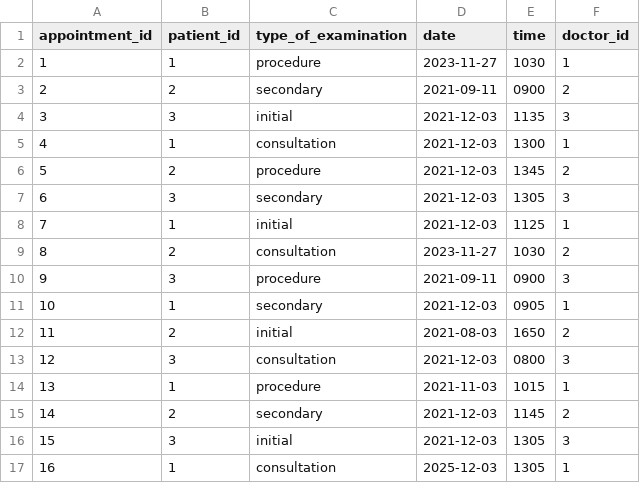
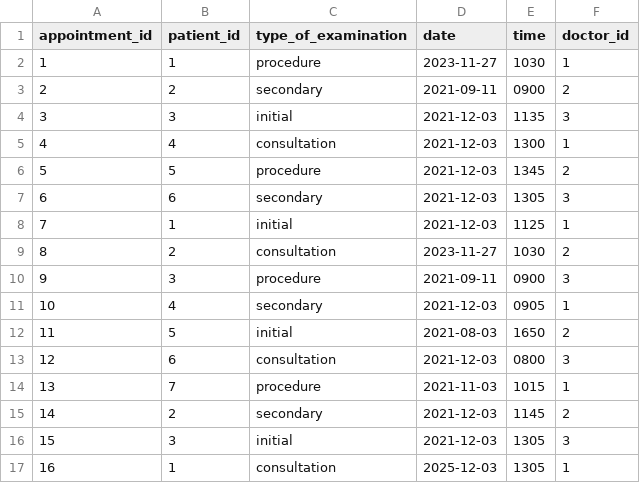
Before and after one commit to TodorYanakiev/Hospital, a CSV file: appointments.csv, drawn as a sheet.

```diff
--- a/appointments.csv
+++ b/appointments.csv
@@ -4,5 +4,5 @@ appointment_id, patient_id, type_of_examination, date, time, doctor_id
 3,3,initial,2021-12-03,1135,3
-4,1,consultation,2021-12-03,1300,1
-5,2,procedure,2021-12-03,1345,2
-6,3,secondary,2021-12-03,1305,3
+4,4,consultation,2021-12-03,1300,1
+5,5,procedure,2021-12-03,1345,2
+6,6,secondary,2021-12-03,1305,3
 7,1,initial,2021-12-03,1125,1
@@ -10,6 +10,6 @@ appointment_id, patient_id, type_of_examination, date, time, doctor_id
 9,3,procedure,2021-09-11,0900,3
-10,1,secondary,2021-12-03,0905,1
-11,2,initial,2021-08-03,1650,2
-12,3,consultation,2021-12-03,0800,3
-13,1,procedure,2021-11-03,1015,1
+10,4,secondary,2021-12-03,0905,1
+11,5,initial,2021-08-03,1650,2
+12,6,consultation,2021-12-03,0800,3
+13,7,procedure,2021-11-03,1015,1
 14,2,secondary,2021-12-03,1145,2
```
Also changed, not shown: 3 other files.
